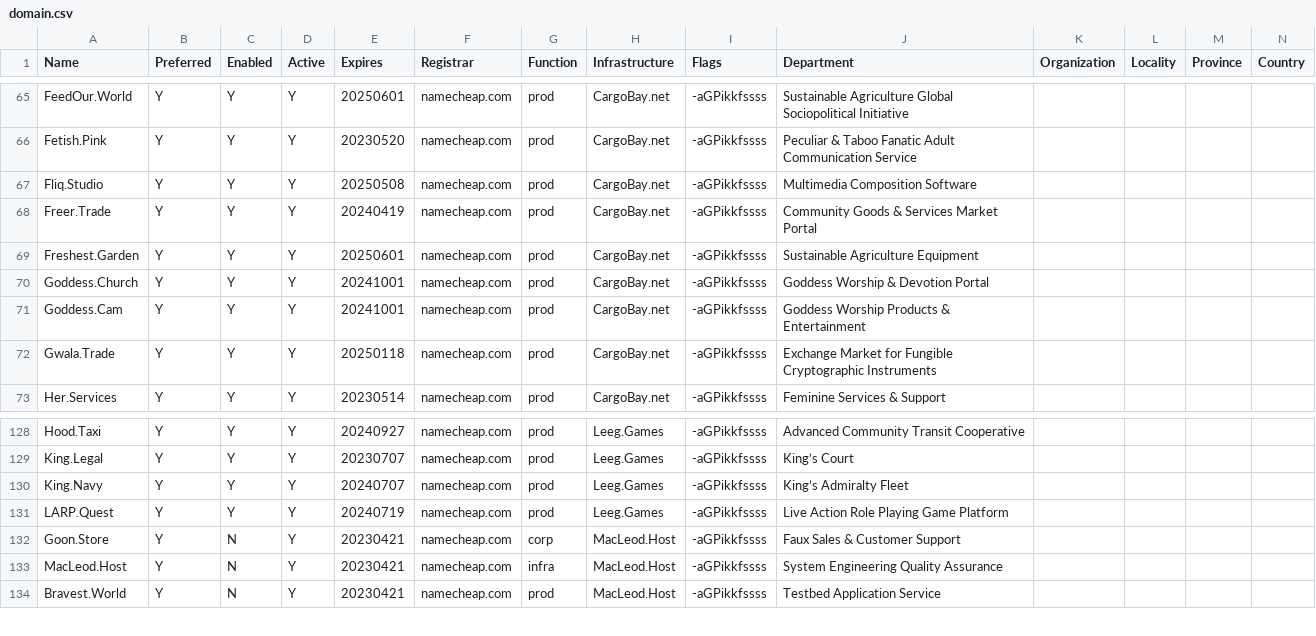
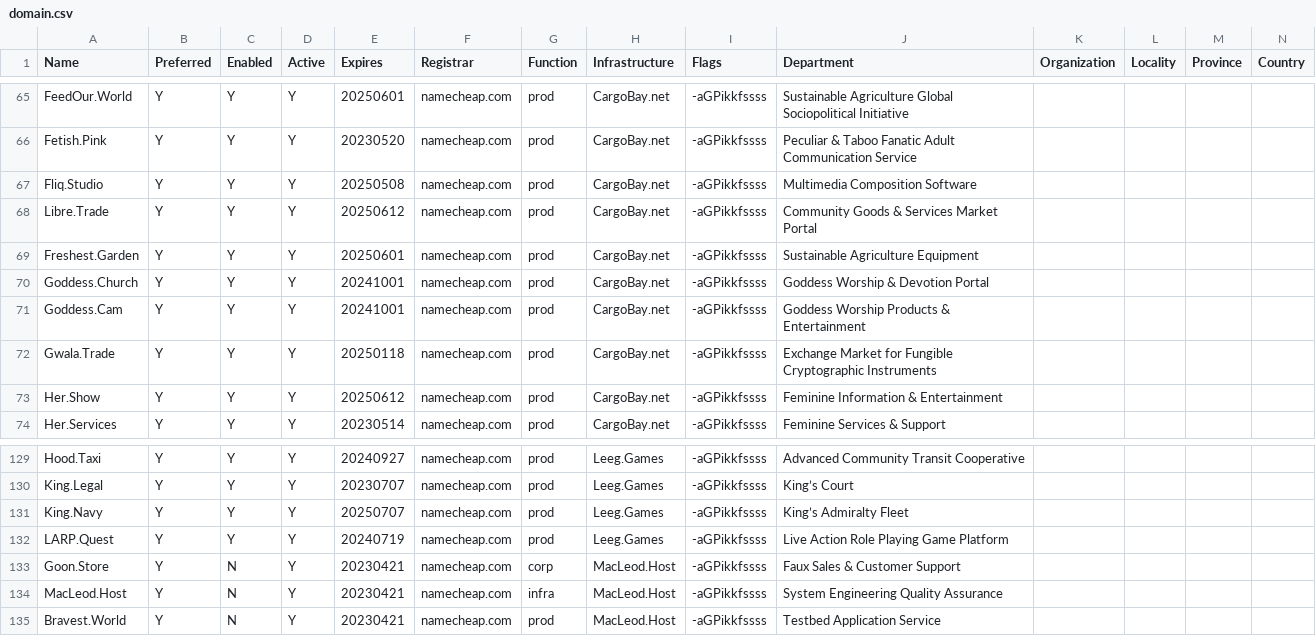
Before and after one commit to NatUni/nuOS, a CSV file: share/examples/etc/nuos/domain.csv, drawn as a sheet; only a part is shown, gaps mark what is left out.

Commit message:
domain renewals/updates

```diff
--- a/share/examples/etc/nuos/domain.csv
+++ b/share/examples/etc/nuos/domain.csv
@@ -67,3 +67,3 @@ Fetish.Pink,Y,Y,Y,20230520,namecheap.com,prod,CargoBay.net,-aGPikkfssss,Peculiar
 Fliq.Studio,Y,Y,Y,20250508,namecheap.com,prod,CargoBay.net,-aGPikkfssss,Multimedia Composition Software,,,,
-Freer.Trade,Y,Y,Y,20240419,namecheap.com,prod,CargoBay.net,-aGPikkfssss,Community Goods & Services Market Portal,,,,
+Libre.Trade,Y,Y,Y,20250612,namecheap.com,prod,CargoBay.net,-aGPikkfssss,Community Goods & Services Market Portal,,,,
 Freshest.Garden,Y,Y,Y,20250601,namecheap.com,prod,CargoBay.net,-aGPikkfssss,Sustainable Agriculture Equipment,,,,
@@ -72,2 +72,3 @@ Goddess.Cam,Y,Y,Y,20241001,namecheap.com,prod,CargoBay.net,-aGPikkfssss,Goddess
 Gwala.Trade,Y,Y,Y,20250118,namecheap.com,prod,CargoBay.net,-aGPikkfssss,Exchange Market for Fungible Cryptographic Instruments,,,,
+Her.Show,Y,Y,Y,20250612,namecheap.com,prod,CargoBay.net,-aGPikkfssss,Feminine Information & Entertainment,,,,
 Her.Services,Y,Y,Y,20230514,namecheap.com,prod,CargoBay.net,-aGPikkfssss,Feminine Services & Support,,,,
@@ -129,3 +130,3 @@ Hood.Taxi,Y,Y,Y,20240927,namecheap.com,prod,Leeg.Games,-aGPikkfssss,Advanced Com
 King.Legal,Y,Y,Y,20230707,namecheap.com,prod,Leeg.Games,-aGPikkfssss,King’s Court,,,,
-King.Navy,Y,Y,Y,20240707,namecheap.com,prod,Leeg.Games,-aGPikkfssss,King’s Admiralty Fleet,,,,
+King.Navy,Y,Y,Y,20250707,namecheap.com,prod,Leeg.Games,-aGPikkfssss,King’s Admiralty Fleet,,,,
 LARP.Quest,Y,Y,Y,20240719,namecheap.com,prod,Leeg.Games,-aGPikkfssss,Live Action Role Playing Game Platform,,,,
```
